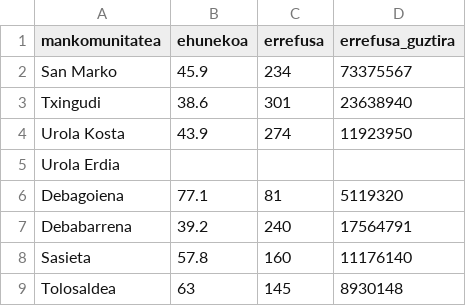
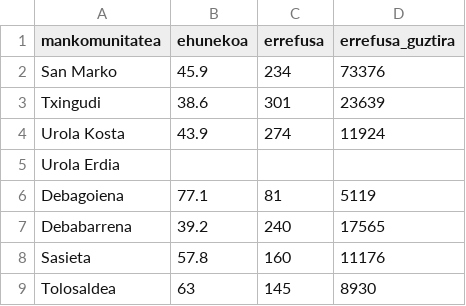
Before and after one commit to iametza/zero-zabor-gipuzkoako-hondakin-mankomunitateen-datuen-bisualizazioa-2015, a CSV file: datuak/gipuzkoa-birziklapena-mankomunitateak-2015.csv, drawn as a sheet.

Commit message:
Errefusaren mapa ere prestatu

```diff
--- a/datuak/gipuzkoa-birziklapena-mankomunitateak-2015.csv
+++ b/datuak/gipuzkoa-birziklapena-mankomunitateak-2015.csv
@@ -1,9 +1,9 @@
 mankomunitatea,ehunekoa,errefusa,errefusa_guztira
-San Marko,45.9,234,73375567
-Txingudi,38.6,301,23638940
-Urola Kosta,43.9,274,11923950
+San Marko,45.9,234,73376
+Txingudi,38.6,301,23639
+Urola Kosta,43.9,274,11924
 Urola Erdia,,,
-Debagoiena,77.1,81,5119320
-Debabarrena,39.2,240,17564791
-Sasieta,57.8,160,11176140
-Tolosaldea,63,145,8930148
+Debagoiena,77.1,81,5119
+Debabarrena,39.2,240,17565
+Sasieta,57.8,160,11176
+Tolosaldea,63,145,8930
```
Also changed, not shown: 4 other files.
